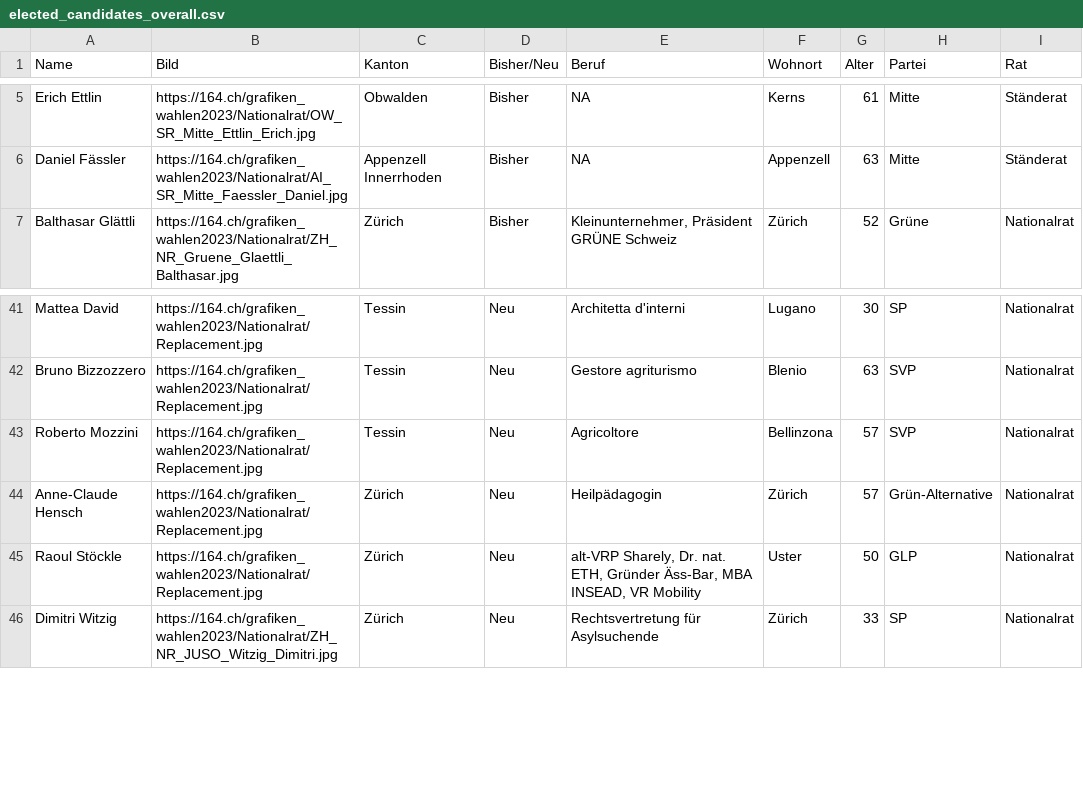
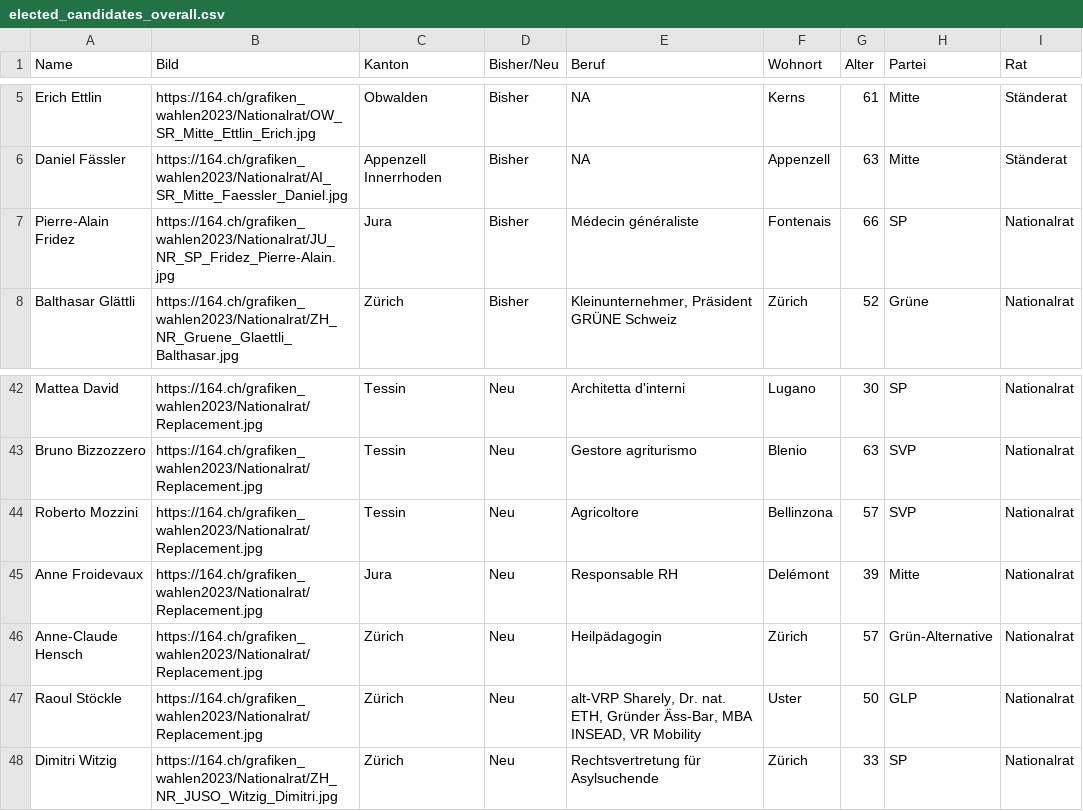
Before and after one commit to awp-finanznachrichten/sda_eidgenoessische_wahlen_datafeed, a CSV file: Output/elected_candidates_overall.csv, drawn as a sheet; only a part is shown, gaps mark what is left out.

```diff
--- a/Output/elected_candidates_overall.csv
+++ b/Output/elected_candidates_overall.csv
@@ -6,2 +6,3 @@
 "Daniel Fässler","https://164.ch/grafiken_wahlen2023/Nationalrat/AI_SR_Mitte_Faessler_Daniel.jpg","Appenzell Innerrhoden","Bisher",NA,"Appenzell",63,"Mitte","Ständerat"
+"Pierre-Alain Fridez","https://164.ch/grafiken_wahlen2023/Nationalrat/JU_NR_SP_Fridez_Pierre-Alain.jpg","Jura","Bisher","Médecin généraliste","Fontenais",66,"SP","Nationalrat"
 "Balthasar Glättli","https://164.ch/grafiken_wahlen2023/Nationalrat/ZH_NR_Gruene_Glaettli_Balthasar.jpg","Zürich","Bisher","Kleinunternehmer, Präsident GRÜNE Schweiz","Zürich",52,"Grüne","Nationalrat"
@@ -43,2 +44,3 @@
 "Roberto Mozzini","https://164.ch/grafiken_wahlen2023/Nationalrat/Replacement.jpg","Tessin","Neu","Agricoltore","Bellinzona",57,"SVP","Nationalrat"
+"Anne Froidevaux","https://164.ch/grafiken_wahlen2023/Nationalrat/Replacement.jpg","Jura","Neu","Responsable RH","Delémont",39,"Mitte","Nationalrat"
 "Anne-Claude Hensch","https://164.ch/grafiken_wahlen2023/Nationalrat/Replacement.jpg","Zürich","Neu","Heilpädagogin","Zürich",57,"Grün-Alternative","Nationalrat"
```
Also changed, not shown: Output/ergebnisse_kantone_uebersicht.csv, Output/nationalrat_ergebnisse_gemeinden_urlena_it.csv, 14 other files.
